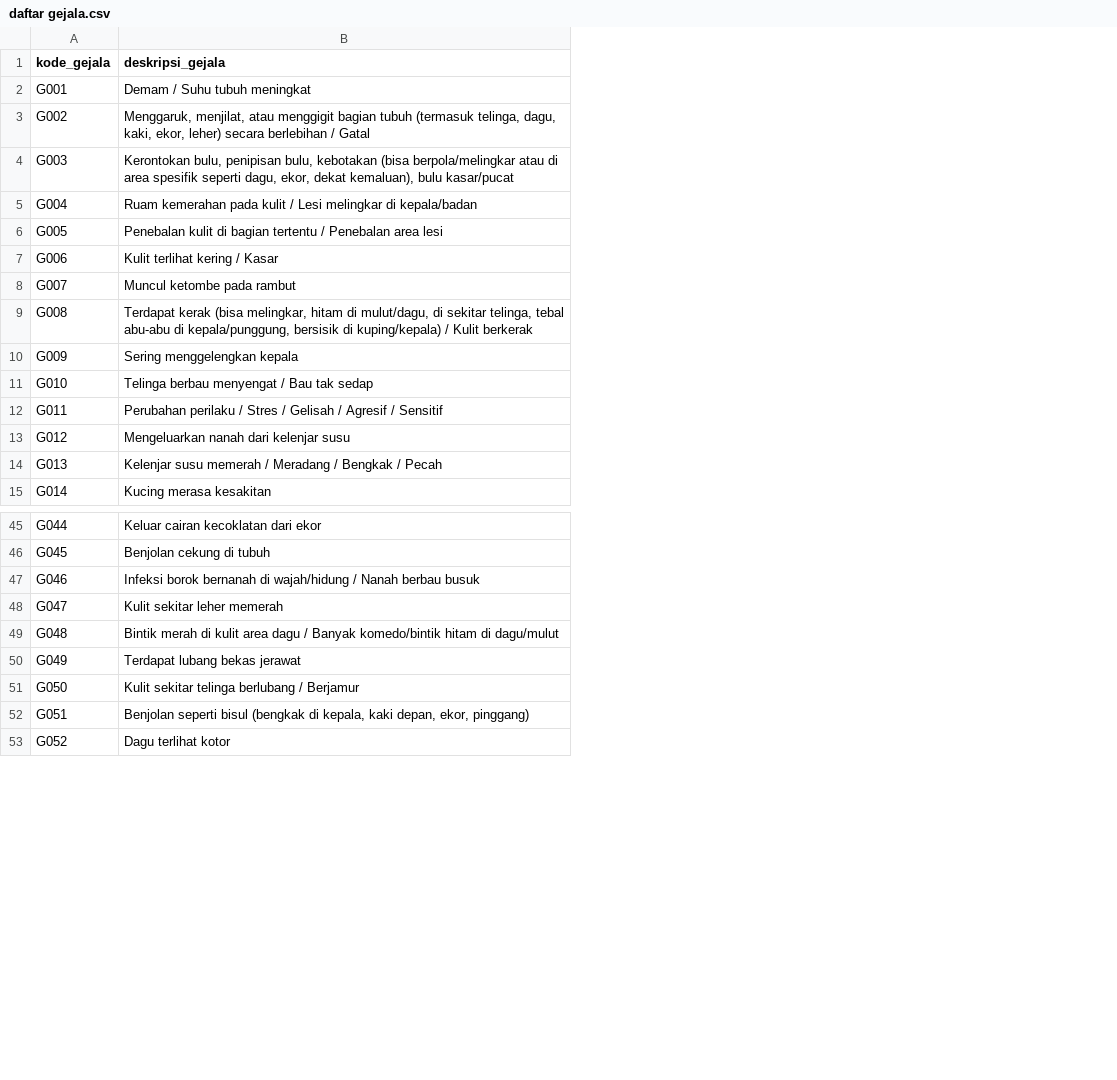
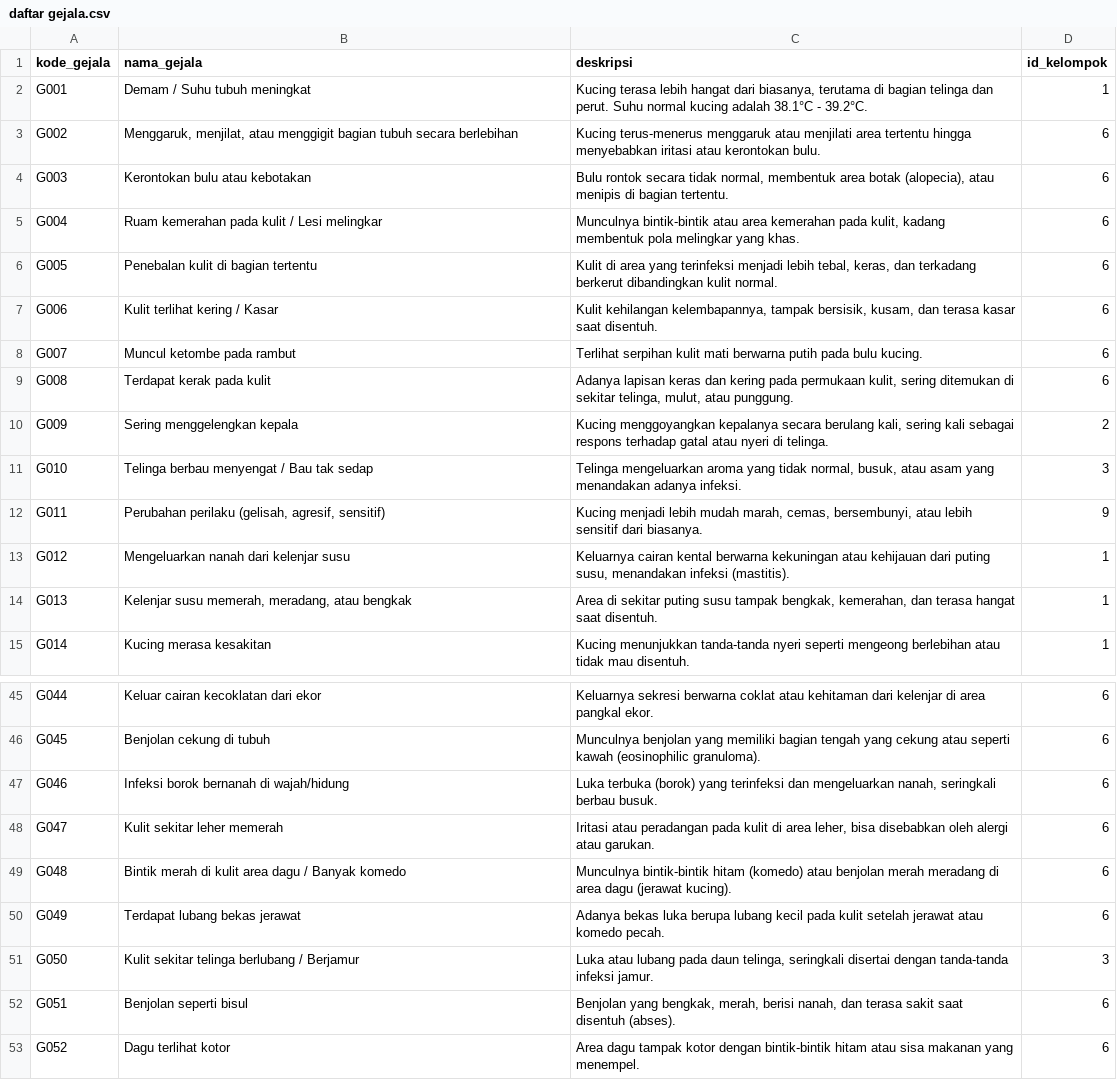
Before and after one commit to ahmaadn/cat-diagnosis-api, a CSV file: app/db/factories/file/daftar gejala.csv, drawn as a sheet; only a part is shown, gaps mark what is left out; the diff covers the shown part only; the diff names each change by its address in the sheet, - before the commit and + after, or states it on an @@ line.

Commit message:
feat: enhance seeder functionality and update gejala data structure

```diff
--- a/app/db/factories/file/daftar gejala.csv
+++ b/app/db/factories/file/daftar gejala.csv
+column C (deskripsi), rows 2-15: Kucing terasa lebih hangat dari biasanya, terutama di bagian telinga dan perut. Suhu normal kucing adalah 38.1°C - 39.2°C. | Kucing terus-menerus menggaruk atau menjilati area tertentu hingga menyebabkan iritasi atau kerontokan bulu. | Bulu rontok secara tidak normal, membentuk area botak (alopecia), atau menipis di bagian tertentu. | Munculnya bintik-bintik atau area kemerahan pada kulit, kadang membentuk pola melingkar yang khas. | Kulit di area yang terinfeksi menjadi lebih tebal, keras, dan terkadang berkerut dibandingkan kulit normal. | Kulit kehilangan kelembapannya, tampak bersisik, kusam, dan terasa kasar saat disentuh. | Terlihat serpihan kulit mati berwarna putih pada bulu kucing. | Adanya lapisan keras dan kering pada permukaan kulit, sering ditemukan di sekitar telinga, mulut, atau punggung. | Kucing menggoyangkan kepalanya secara berulang kali, sering kali sebagai respons terhadap gatal atau nyeri di telinga. | Telinga mengeluarkan aroma yang tidak normal, busuk, atau asam yang menandakan adanya infeksi. | Kucing menjadi lebih mudah marah, cemas, bersembunyi, atau lebih sensitif dari biasanya. | Keluarnya cairan kental berwarna kekuningan atau kehijauan dari puting susu, menandakan infeksi (mastitis). | Area di sekitar puting susu tampak bengkak, kemerahan, dan terasa hangat saat disentuh. | Kucing menunjukkan tanda-tanda nyeri seperti mengeong berlebihan atau tidak mau disentuh.; rows 45-53: Keluarnya sekresi berwarna coklat atau kehitaman dari kelenjar di area pangkal ekor. | Munculnya benjolan yang memiliki bagian tengah yang cekung atau seperti kawah (eosinophilic granuloma). | Luka terbuka (borok) yang terinfeksi dan mengeluarkan nanah, seringkali berbau busuk. | Iritasi atau peradangan pada kulit di area leher, bisa disebabkan oleh alergi atau garukan. | Munculnya bintik-bintik hitam (komedo) atau benjolan merah meradang di area dagu (jerawat kucing). | Adanya bekas luka berupa lubang kecil pada kulit setelah jerawat atau komedo pecah. | Luka atau lubang pada daun telinga, seringkali disertai dengan tanda-tanda infeksi jamur. | Benjolan yang bengkak, merah, berisi nanah, dan terasa sakit saat disentuh (abses). | Area dagu tampak kotor dengan bintik-bintik hitam atau sisa makanan yang menempel.
+column D (id_kelompok), rows 2-15: 1 | 6 | 6 | 6 | 6 | 6 | 6 | 6 | 2 | 3 | 9 | 1 | 1 | 1; rows 45-53: 6 | 6 | 6 | 6 | 6 | 6 | 3 | 6 | 6
-B1: deskripsi_gejala
+B1: nama_gejala
-B3 (nama_gejala): …bagian tubuh (termasuk telinga, dagu, kaki, ekor, leher) secara berlebihan / Gatal
+B3 (nama_gejala): …bagian tubuh secara berlebihan
-B4 (nama_gejala): Kerontokan bulu, penipisan bulu, kebotakan (bisa berpola/melingkar atau di area spesifik seperti dagu, ekor, dekat kemaluan), bulu kasar/pucat
+B4 (nama_gejala): Kerontokan bulu atau kebotakan
-B5 (nama_gejala): …Lesi melingkar di kepala/badan
+B5 (nama_gejala): …Lesi melingkar
-B6 (nama_gejala): Penebalan kulit di bagian tertentu / Penebalan area lesi
+B6 (nama_gejala): Penebalan kulit di bagian tertentu
-B9 (nama_gejala): Terdapat kerak (bisa melingkar, hitam di mulut/dagu, di sekitar telinga, tebal abu-abu di kepala/punggung, bersisik di kuping/kepala) / Kulit berkerak
+B9 (nama_gejala): Terdapat kerak pada kulit
-B12 (nama_gejala): Perubahan perilaku / Stres / Gelisah / Agresif / Sensitif
+B12 (nama_gejala): Perubahan perilaku (gelisah, agresif, sensitif)
-B14 (nama_gejala): Kelenjar susu memerah / Meradang / Bengkak / Pecah
+B14 (nama_gejala): Kelenjar susu memerah, meradang, atau bengkak
-B47 (nama_gejala): …di wajah/hidung / Nanah berbau busuk
+B47 (nama_gejala): …di wajah/hidung
-B49 (nama_gejala): …/ Banyak komedo/bintik hitam di dagu/mulut
+B49 (nama_gejala): …/ Banyak komedo
-B52 (nama_gejala): …seperti bisul (bengkak di kepala, kaki depan, ekor, pinggang)
+B52 (nama_gejala): …seperti bisul
```
Also changed, not shown: 2 edited cells elsewhere in this file, 2 other files.
